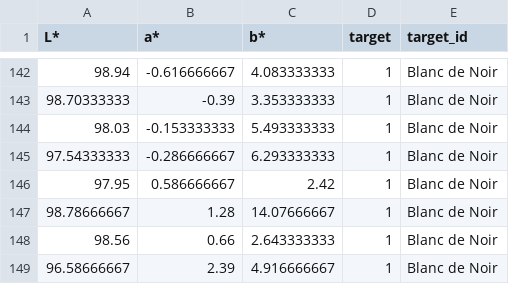
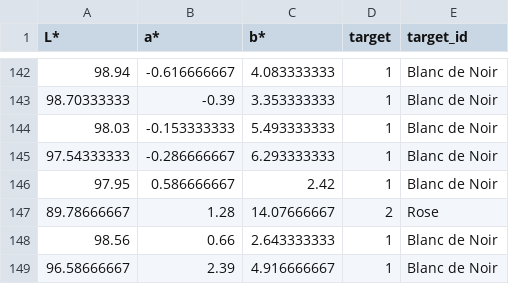
Before and after one commit to Der-Hensel/Blanc_de_Noir_check, a CSV file: plotting_reference.csv, drawn as a sheet; only a part is shown, gaps mark what is left out.

```diff
--- a/plotting_reference.csv
+++ b/plotting_reference.csv
@@ -146,3 +146,3 @@ L*;a*;b*;target;target_id
 97.95;0.586666667;2.42;1;Blanc de Noir
-98.78666667;1.28;14.07666667;1;Blanc de Noir
+89.78666667;1.28;14.07666667;2;Rose
 98.56;0.66;2.643333333;1;Blanc de Noir
```
Also changed, not shown: Blanc_de_Noir_check_training_data.csv.
